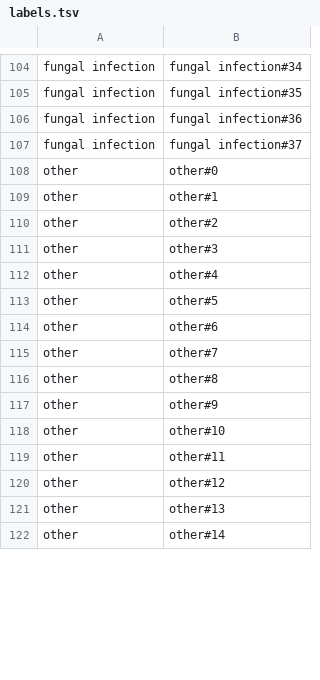
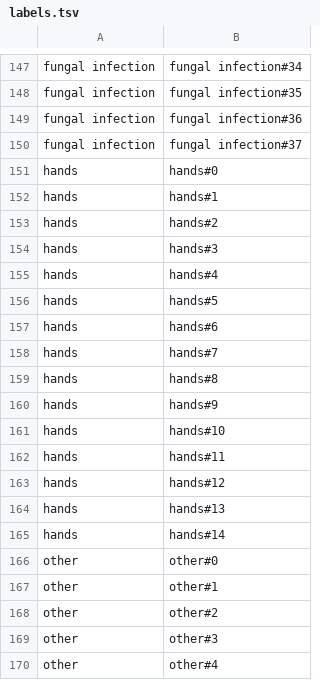
Before and after one commit to ecraft2learn/ai, a TSV file: onyx/labels.tsv, drawn as a sheet; only a part is shown, gaps mark what is left out; the shorter side is filled out with more unchanged rows; the diff covers the shown part only; the diff names each change by its address in the sheet, - before the commit and + after, or states it on an @@ line.

```diff
--- a/onyx/labels.tsv
+++ b/onyx/labels.tsv
+row 151: hands | hands#0
+row 152: hands | hands#1
+row 153: hands | hands#2
+row 154: hands | hands#3
+row 155: hands | hands#4
+row 156: hands | hands#5
+row 157: hands | hands#6
+row 158: hands | hands#7
+row 159: hands | hands#8
+row 160: hands | hands#9
+row 161: hands | hands#10
+row 162: hands | hands#11
+row 163: hands | hands#12
+row 164: hands | hands#13
+row 165: hands | hands#14
```
Also changed, not shown: 43 added rows and 15 removed rows elsewhere in this file, onyx/experiments/Other-Normal-Splinter-Fungal.csv, 12 other files.
